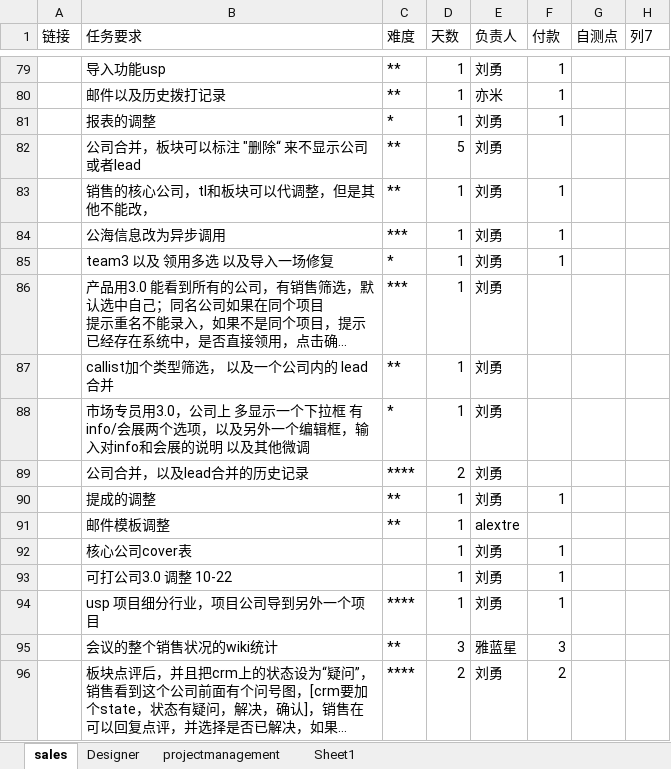
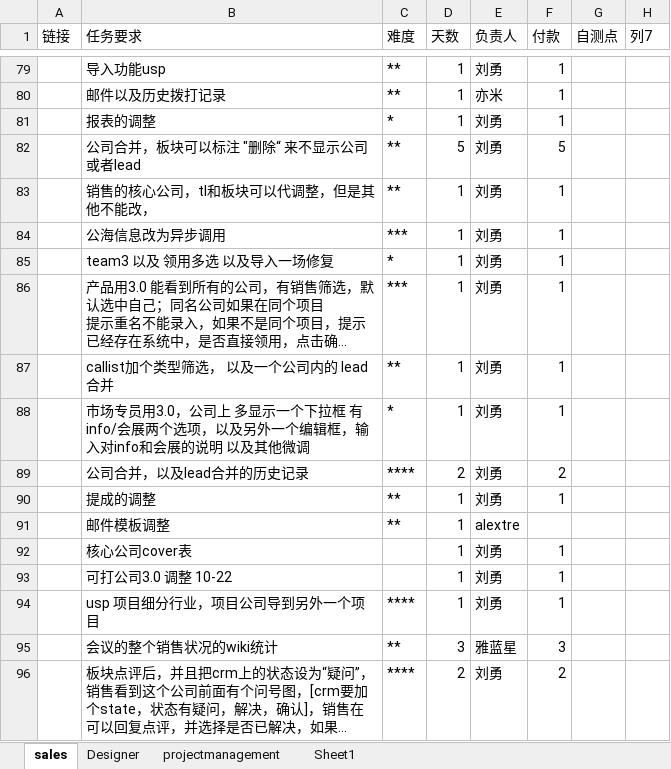
Before and after one commit to andrearustia6/cdmc-sales, an Excel workbook: Tasks/任务单.xlsx, sheet sales, drawn as a sheet; only a part is shown, gaps mark what is left out; long unchanged cells end in …; values as stored, in another font and other column widths than the file's, no borders; table styles not drawn; the diff names each change by its address in the sheet, - before the commit and + after, or states it on an @@ line.

```diff
--- a/Tasks/任务单.xlsx (sheet sales)
+++ b/Tasks/任务单.xlsx (sheet sales)
-F82 (付款): (empty)
+F82 (付款): 5
-F86:F88 (付款): (empty)
+F86:F88 (付款): 1
-F89 (付款): (empty)
+F89 (付款): 2
```
Also changed, not shown: sheet projectmanagement, sheet Designer.
